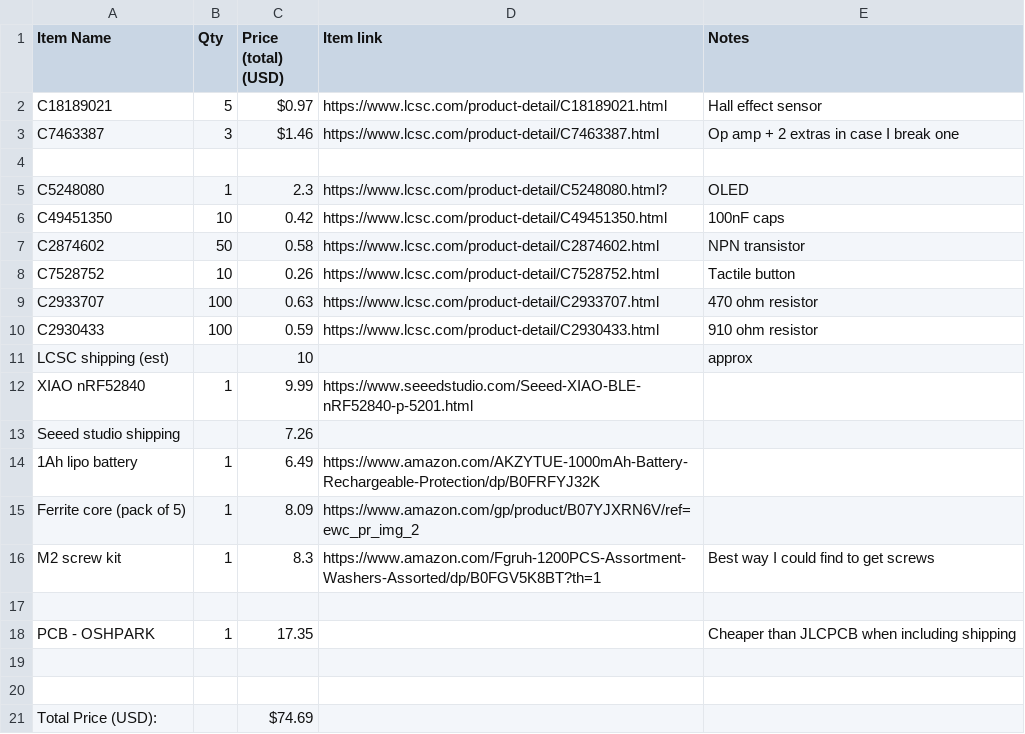
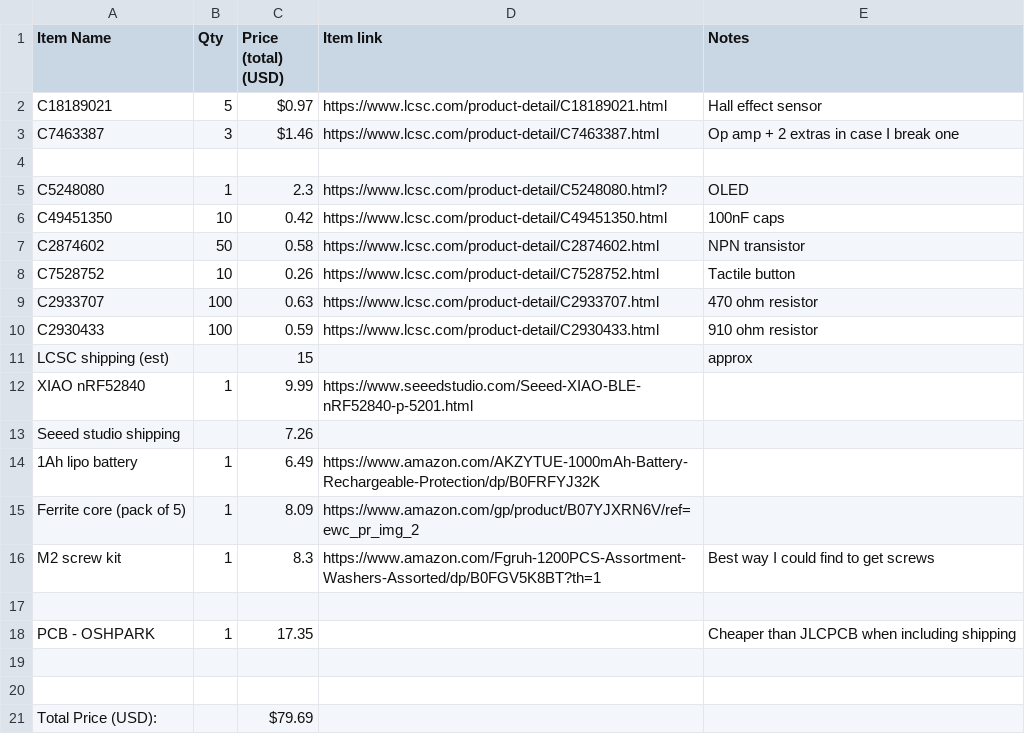
Before and after one commit to tiydwe/halleffectcurrentsensor, a CSV file: BOM.csv, drawn as a sheet.

```diff
--- a/BOM.csv
+++ b/BOM.csv
@@ -10,3 +10,3 @@ C2933707,100,0.63,https://www.lcsc.com/product-detail/C2933707.html,470 ohm resi
 C2930433,100,0.59,https://www.lcsc.com/product-detail/C2930433.html,910 ohm resistor
-LCSC shipping (est),,10,,approx
+LCSC shipping (est),,15,,approx
 XIAO nRF52840,1,9.99,https://www.seeedstudio.com/Seeed-XIAO-BLE-nRF52840-p-5201.html,
@@ -20,2 +20,2 @@ PCB - OSHPARK ,1,17.35,,Cheaper than JLCPCB when including shipping
 ,,,,
-Total Price (USD):,,$74.69 ,,
+Total Price (USD):,,$79.69 ,,
```
Also changed, not shown: 4 other files.
